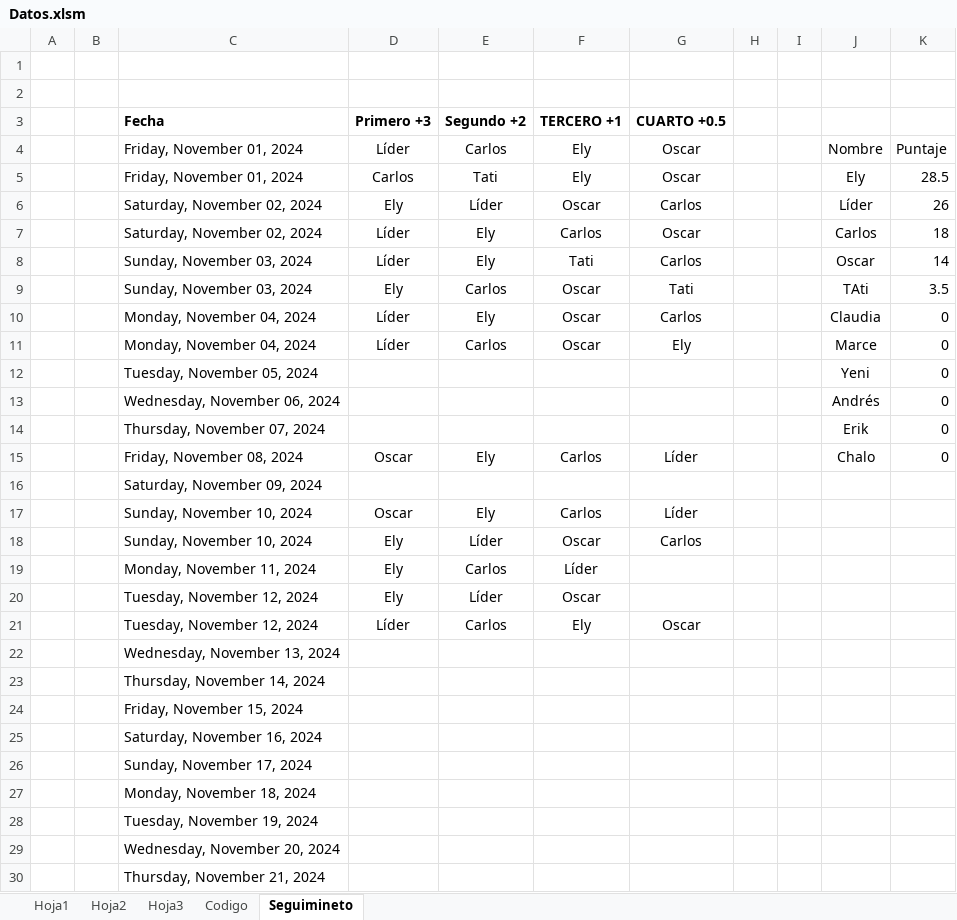
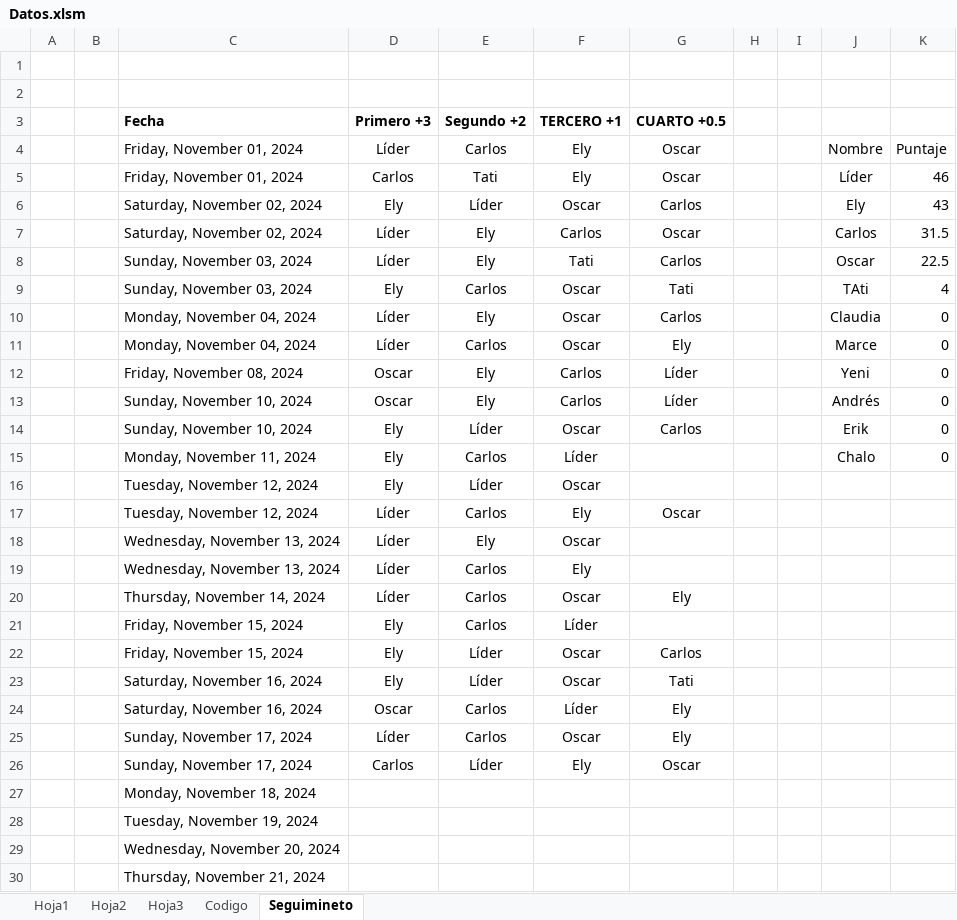
Before and after one commit to diacono81/WebLUdo, an Excel workbook: Datos.xlsm, sheet Seguimineto, drawn as a sheet; only a part is shown; values as stored, in another font and other column widths than the file's, no borders; table styles not drawn; removed rows and columns are numbered as before the commit, all else as after; the diff names each change by its address in the sheet, - before the commit and + after, or states it on an @@ line.

```diff
--- a/Datos.xlsm (sheet Seguimineto)
+++ b/Datos.xlsm (sheet Seguimineto)
-J5: Ely
+J5: Líder
-K5: 28.5
+K5: 46
-J6: Líder
+J6: Ely
-K6: 26
+K6: 43
-K7: 18
+K7: 31.5
-K8: 14
+K8: 22.5
-K9: 3.5
+K9: 4
-row 12:  |  | Tuesday, November 05, 2024 |  |  |  |  |  |  | Yeni | 0
-row 13:  |  | Wednesday, November 06, 2024 |  |  |  |  |  |  | Andrés | 0
-row 14:  |  | Thursday, November 07, 2024 |  |  |  |  |  |  | Erik | 0
-J12: Chalo
+J12: Yeni
-row 16:  |  | Saturday, November 09, 2024
-J13: (empty)
+J13: Andrés
-K13:K15: (empty)
+K13:K15: 0
-J14: (empty)
+J14: Erik
-J15: (empty)
+J15: Chalo
-row 22:  |  | Wednesday, November 13, 2024
-row 23:  |  | Thursday, November 14, 2024
-row 24:  |  | Friday, November 15, 2024
-row 25:  |  | Saturday, November 16, 2024
-row 26:  |  | Sunday, November 17, 2024
+row 18:  |  | Wednesday, November 13, 2024 | Líder | Ely | Oscar
+row 19:  |  | Wednesday, November 13, 2024 | Líder | Carlos | Ely
+row 20:  |  | Thursday, November 14, 2024 | Líder | Carlos | Oscar | Ely
+row 21:  |  | Friday, November 15, 2024 | Ely | Carlos | Líder
+row 22:  |  | Friday, November 15, 2024 | Ely | Líder | Oscar | Carlos
+row 23:  |  | Saturday, November 16, 2024 | Ely | Líder | Oscar | Tati
+row 24:  |  | Saturday, November 16, 2024 | Oscar | Carlos | Líder | Ely
+row 25:  |  | Sunday, November 17, 2024 | Líder | Carlos | Oscar | Ely
+row 26:  |  | Sunday, November 17, 2024 | Carlos | Líder | Ely | Oscar
```
Also changed, not shown: sheet Codigo, sheet Hoja1, formulas that keep their value, 2 other files.
